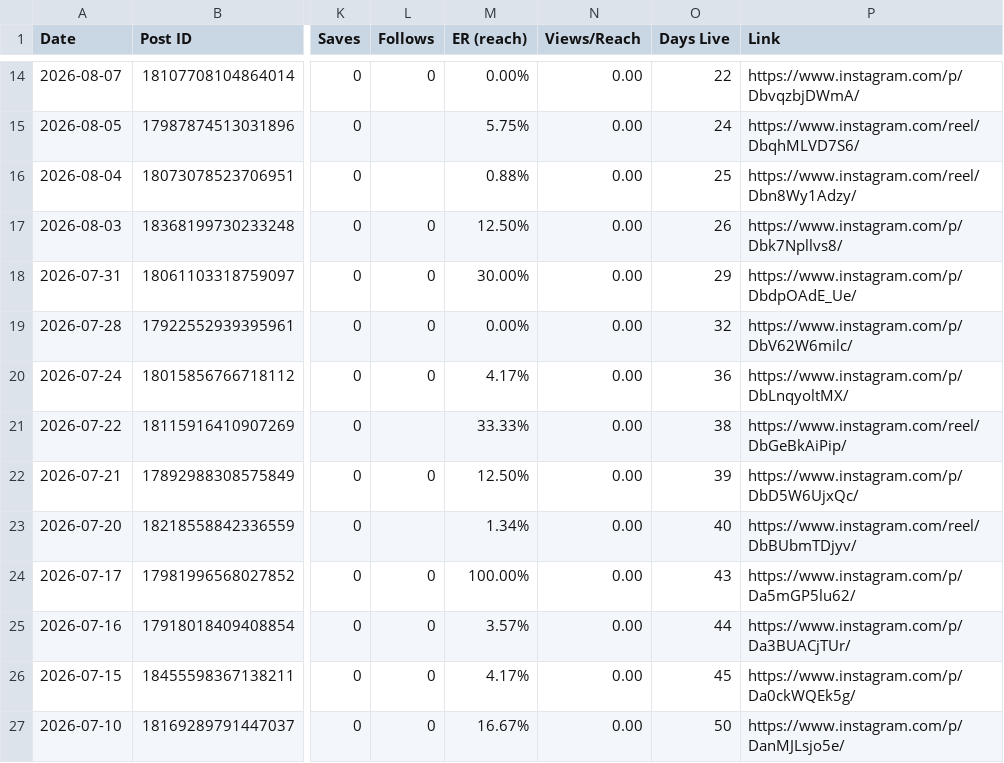
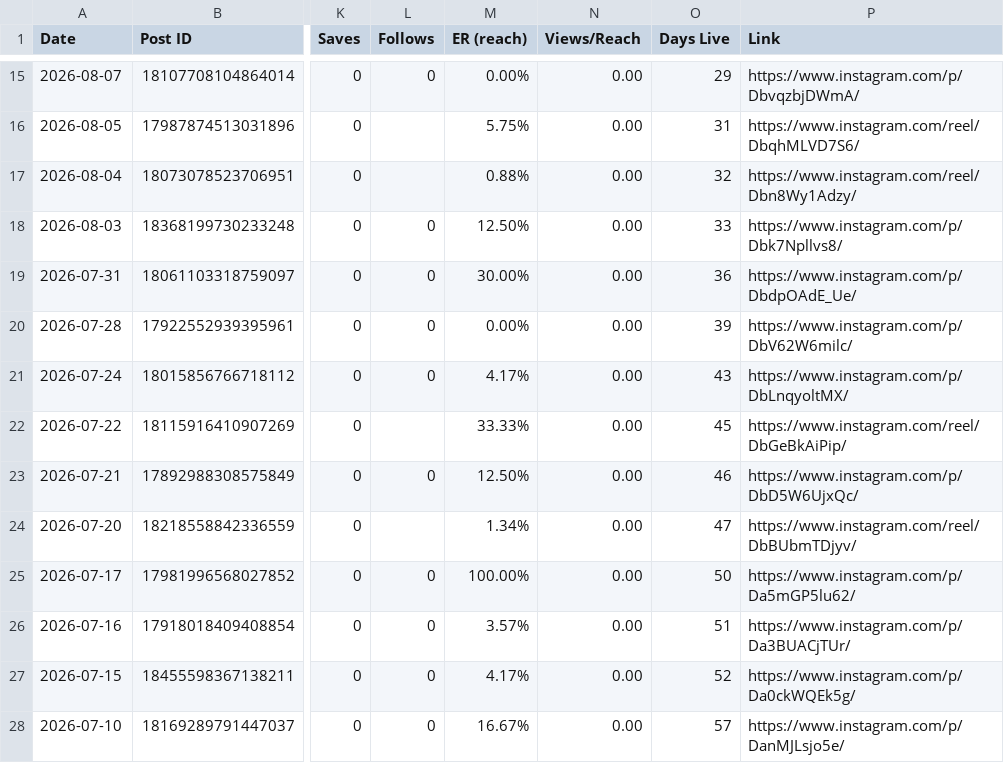
Before and after one commit to lacerdareis-ai/power_coffee_repo, a CSV file: 04-Analytics/instagram-analytics-may2026.csv, drawn as a sheet; only a part is shown, gaps mark what is left out; addresses are those after the commit; the diff covers the shown part only; the diff names each change by its address in the sheet, - before the commit and + after, or states it on an @@ line.

```diff
--- a/04-Analytics/instagram-analytics-may2026.csv
+++ b/04-Analytics/instagram-analytics-may2026.csv
-O15 (Days Live): 22
+O15 (Days Live): 29
-O16 (Days Live): 24
+O16 (Days Live): 31
-O17 (Days Live): 25
+O17 (Days Live): 32
-O18 (Days Live): 26
+O18 (Days Live): 33
-O19 (Days Live): 29
+O19 (Days Live): 36
-O20 (Days Live): 32
+O20 (Days Live): 39
-O21 (Days Live): 36
+O21 (Days Live): 43
-O22 (Days Live): 38
+O22 (Days Live): 45
-O23 (Days Live): 39
+O23 (Days Live): 46
-O24 (Days Live): 40
+O24 (Days Live): 47
-O25 (Days Live): 43
+O25 (Days Live): 50
-O26 (Days Live): 44
+O26 (Days Live): 51
-O27 (Days Live): 45
+O27 (Days Live): 52
-O28 (Days Live): 50
+O28 (Days Live): 57
```
Also changed, not shown: 1 added row and 143 edited cells elsewhere in this file, 20 other files.
